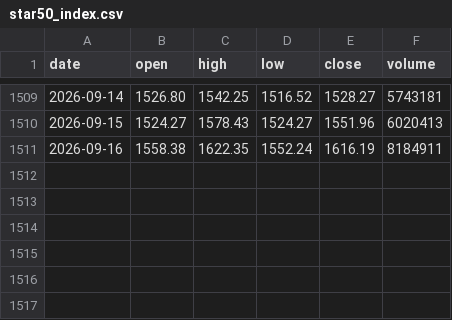
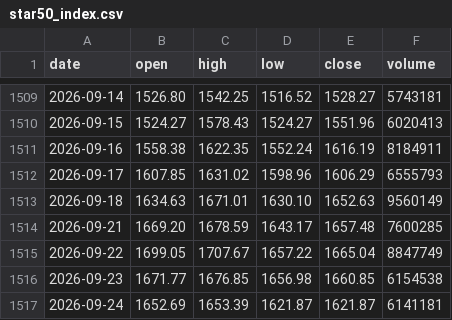
Before and after one commit to LewisLiu-AI/TradingClaw, a CSV file: reports/star50_study/star50_index.csv, drawn as a sheet; only a part is shown, gaps mark what is left out.

Commit message:
feat(reports): episode 92 (2026-09-24, -2.35% pre-holiday de-risking) — 92/92 clusters, template stats synced

```diff
--- a/reports/star50_study/star50_index.csv
+++ b/reports/star50_study/star50_index.csv
@@ -1511 +1511,7 @@ date,open,high,low,close,volume
 2026-09-16,1558.38,1622.35,1552.24,1616.19,8184911
+2026-09-17,1607.85,1631.02,1598.96,1606.29,6555793
+2026-09-18,1634.63,1671.01,1630.10,1652.63,9560149
+2026-09-21,1669.20,1678.59,1643.17,1657.48,7600285
+2026-09-22,1699.05,1707.67,1657.22,1665.04,8847749
+2026-09-23,1671.77,1676.85,1656.98,1660.85,6154538
+2026-09-24,1652.69,1653.39,1621.87,1621.87,6141181
```
Also changed, not shown: reports/star50_study/artifacts/drop_days.csv, reports/star50_study/artifacts/episodes.csv, 5 other files.
